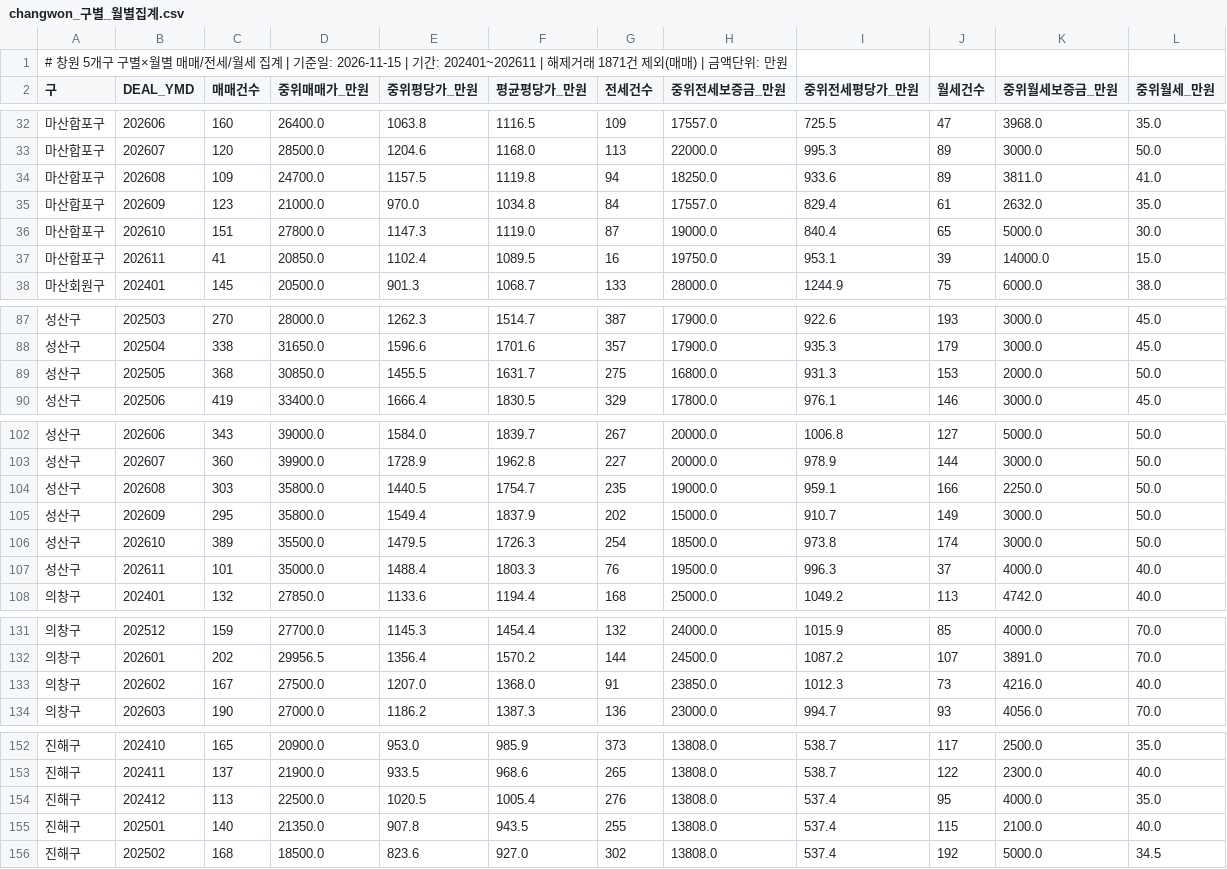
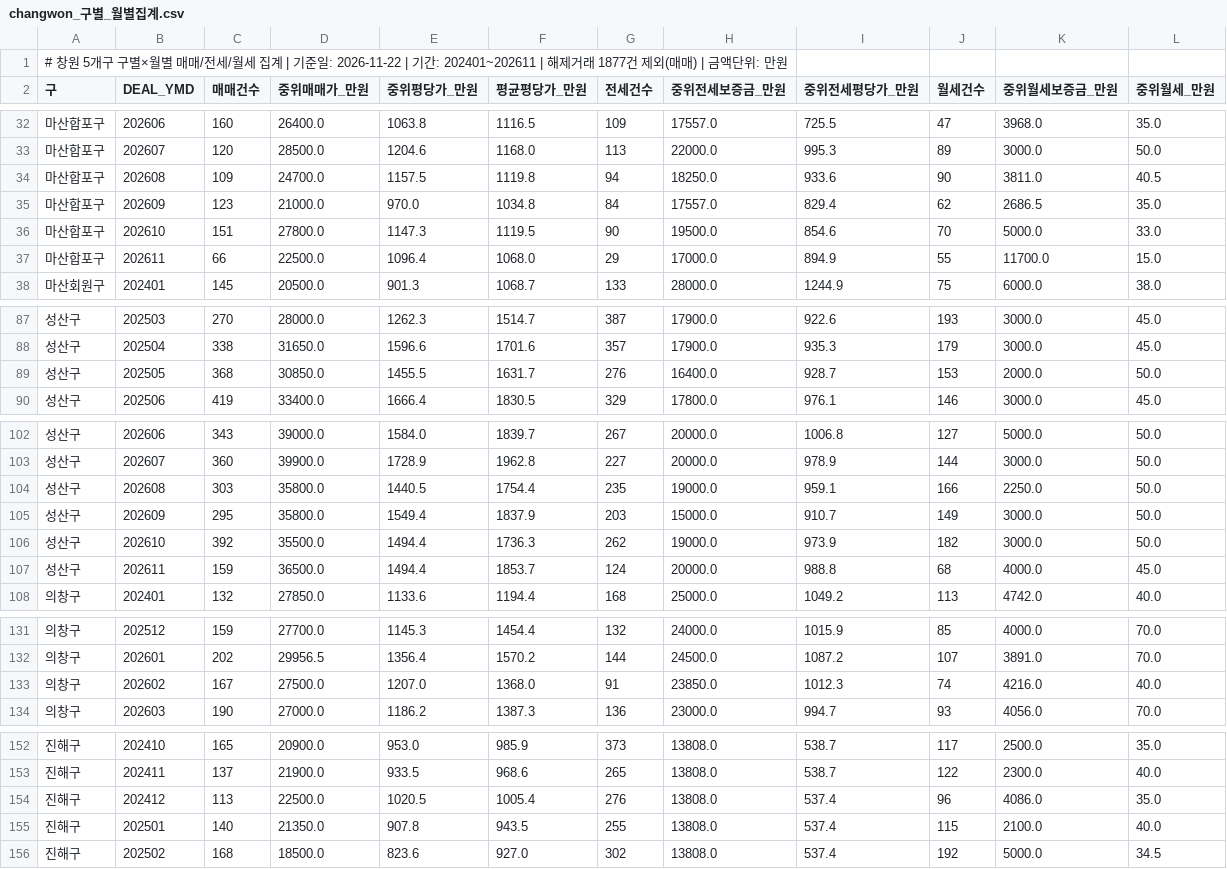
Before and after one commit to gkdlabs01/changwon-apt-data, a CSV file: data/light/changwon_구별_월별집계.csv, drawn as a sheet; only a part is shown, gaps mark what is left out; the diff covers the shown part only.

```diff
--- a/data/light/changwon_구별_월별집계.csv
+++ b/data/light/changwon_구별_월별집계.csv
@@ -1,2 +1,2 @@
-# 창원 5개구 구별×월별 매매/전세/월세 집계 | 기준일: 2026-11-15 | 기간: 202401~202611 | 해제거래 1871건 제외(매매) | 금액단위: 만원
+# 창원 5개구 구별×월별 매매/전세/월세 집계 | 기준일: 2026-11-22 | 기간: 202401~202611 | 해제거래 1877건 제외(매매) | 금액단위: 만원
 구,DEAL_YMD,매매건수,중위매매가_만원,중위평당가_만원,평균평당가_만원,전세건수,중위전세보증금_만원,중위전세평당가_만원,월세건수,중위월세보증금_만원,중위월세_만원
@@ -33,6 +33,6 @@
 마산합포구,202607,120,28500.0,1204.6,1168.0,113,22000.0,995.3,89,3000.0,50.0
-마산합포구,202608,109,24700.0,1157.5,1119.8,94,18250.0,933.6,89,3811.0,41.0
-마산합포구,202609,123,21000.0,970.0,1034.8,84,17557.0,829.4,61,2632.0,35.0
-마산합포구,202610,151,27800.0,1147.3,1119.0,87,19000.0,840.4,65,5000.0,30.0
-마산합포구,202611,41,20850.0,1102.4,1089.5,16,19750.0,953.1,39,14000.0,15.0
+마산합포구,202608,109,24700.0,1157.5,1119.8,94,18250.0,933.6,90,3811.0,40.5
+마산합포구,202609,123,21000.0,970.0,1034.8,84,17557.0,829.4,62,2686.5,35.0
+마산합포구,202610,151,27800.0,1147.3,1119.5,90,19500.0,854.6,70,5000.0,33.0
+마산합포구,202611,66,22500.0,1096.4,1068.0,29,17000.0,894.9,55,11700.0,15.0
 마산회원구,202401,145,20500.0,901.3,1068.7,133,28000.0,1244.9,75,6000.0,38.0
@@ -88,3 +88,3 @@
 성산구,202504,338,31650.0,1596.6,1701.6,357,17900.0,935.3,179,3000.0,45.0
-성산구,202505,368,30850.0,1455.5,1631.7,275,16800.0,931.3,153,2000.0,50.0
+성산구,202505,368,30850.0,1455.5,1631.7,276,16400.0,928.7,153,2000.0,50.0
 성산구,202506,419,33400.0,1666.4,1830.5,329,17800.0,976.1,146,3000.0,45.0
@@ -103,6 +103,6 @@
 성산구,202607,360,39900.0,1728.9,1962.8,227,20000.0,978.9,144,3000.0,50.0
-성산구,202608,303,35800.0,1440.5,1754.7,235,19000.0,959.1,166,2250.0,50.0
-성산구,202609,295,35800.0,1549.4,1837.9,202,15000.0,910.7,149,3000.0,50.0
-성산구,202610,389,35500.0,1479.5,1726.3,254,18500.0,973.8,174,3000.0,50.0
-성산구,202611,101,35000.0,1488.4,1803.3,76,19500.0,996.3,37,4000.0,40.0
+성산구,202608,303,35800.0,1440.5,1754.4,235,19000.0,959.1,166,2250.0,50.0
+성산구,202609,295,35800.0,1549.4,1837.9,203,15000.0,910.7,149,3000.0,50.0
+성산구,202610,392,35500.0,1494.4,1736.3,262,19000.0,973.9,182,3000.0,50.0
+성산구,202611,159,36500.0,1494.4,1853.7,124,20000.0,988.8,68,4000.0,45.0
 의창구,202401,132,27850.0,1133.6,1194.4,168,25000.0,1049.2,113,4742.0,40.0
@@ -132,3 +132,3 @@
 의창구,202601,202,29956.5,1356.4,1570.2,144,24500.0,1087.2,107,3891.0,70.0
-의창구,202602,167,27500.0,1207.0,1368.0,91,23850.0,1012.3,73,4216.0,40.0
+의창구,202602,167,27500.0,1207.0,1368.0,91,23850.0,1012.3,74,4216.0,40.0
 의창구,202603,190,27000.0,1186.2,1387.3,136,23000.0,994.7,93,4056.0,70.0
@@ -153,3 +153,3 @@
 진해구,202411,137,21900.0,933.5,968.6,265,13808.0,538.7,122,2300.0,40.0
-진해구,202412,113,22500.0,1020.5,1005.4,276,13808.0,537.4,95,4000.0,35.0
+진해구,202412,113,22500.0,1020.5,1005.4,276,13808.0,537.4,96,4086.0,35.0
 진해구,202501,140,21350.0,907.8,943.5,255,13808.0,537.4,115,2100.0,40.0
```
Also changed, not shown: 1 added row, 1 removed row and 49 edited cells elsewhere in this file, data/light/changwon_성산구_동별_월별집계.csv, data/light/changwon_주요단지_매매.csv, 4 other files.
